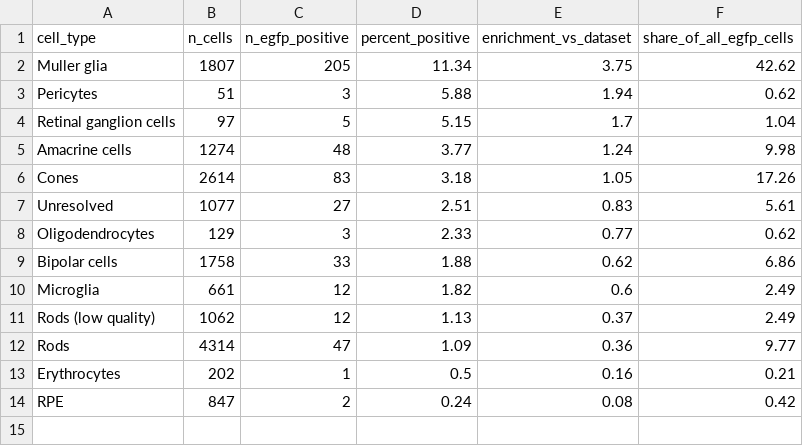
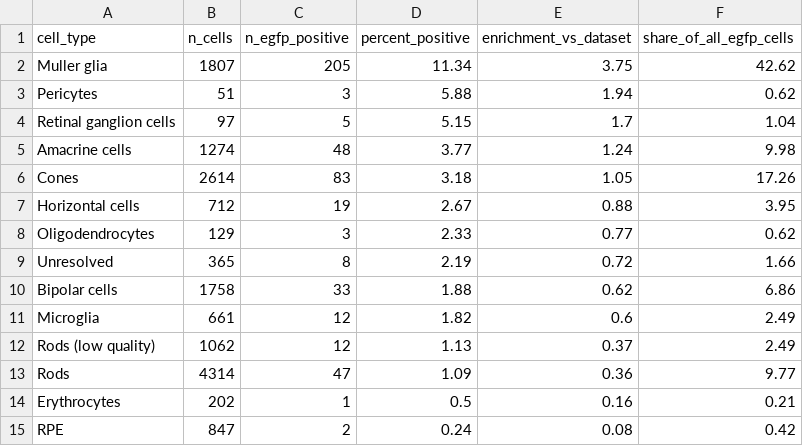
Before and after one commit to mr-mahabubur-rahman/sc-project1-zebrafish-retina, a CSV file: tables/egfp_enrichment_by_cell_type.csv, drawn as a sheet; removed rows and columns are numbered as before the commit, all else as after; the diff names each change by its address in the sheet, - before the commit and + after, or states it on an @@ line.

```diff
--- a/tables/egfp_enrichment_by_cell_type.csv
+++ b/tables/egfp_enrichment_by_cell_type.csv
-row 7: Unresolved | 1077 | 27 | 2.51 | 0.83 | 5.61
+row 7: Horizontal cells | 712 | 19 | 2.67 | 0.88 | 3.95
+row 9: Unresolved | 365 | 8 | 2.19 | 0.72 | 1.66
```
Also changed, not shown: tables/cell_type_proportions.csv, tables/cluster_annotations.csv, 54 other files.
